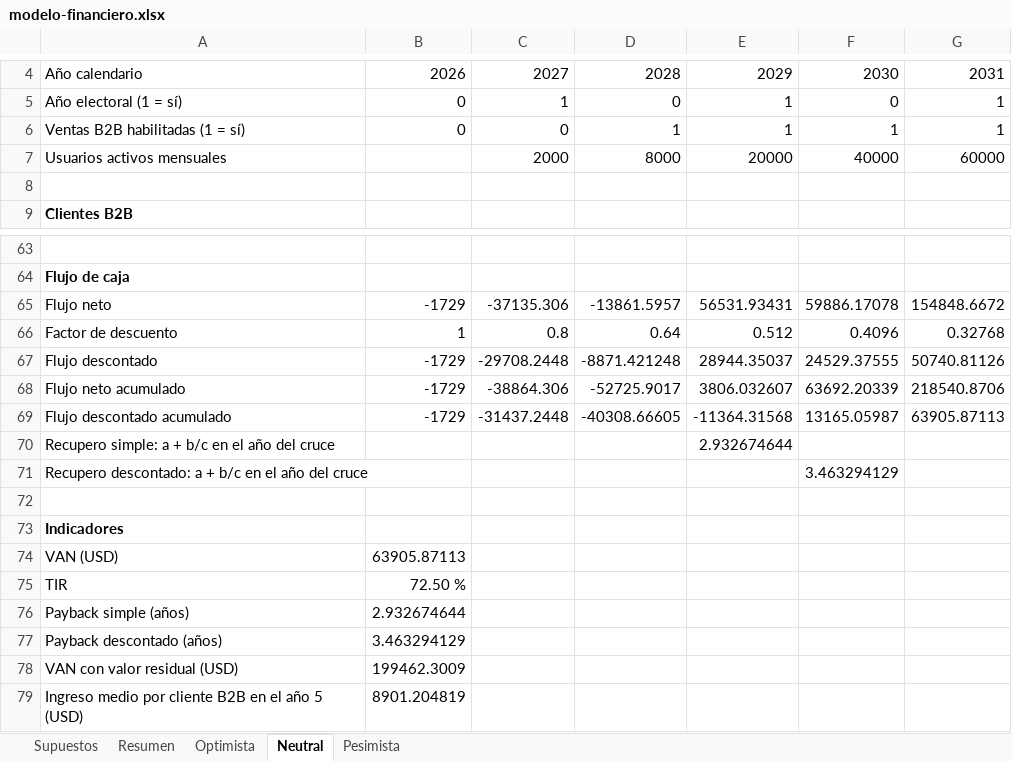
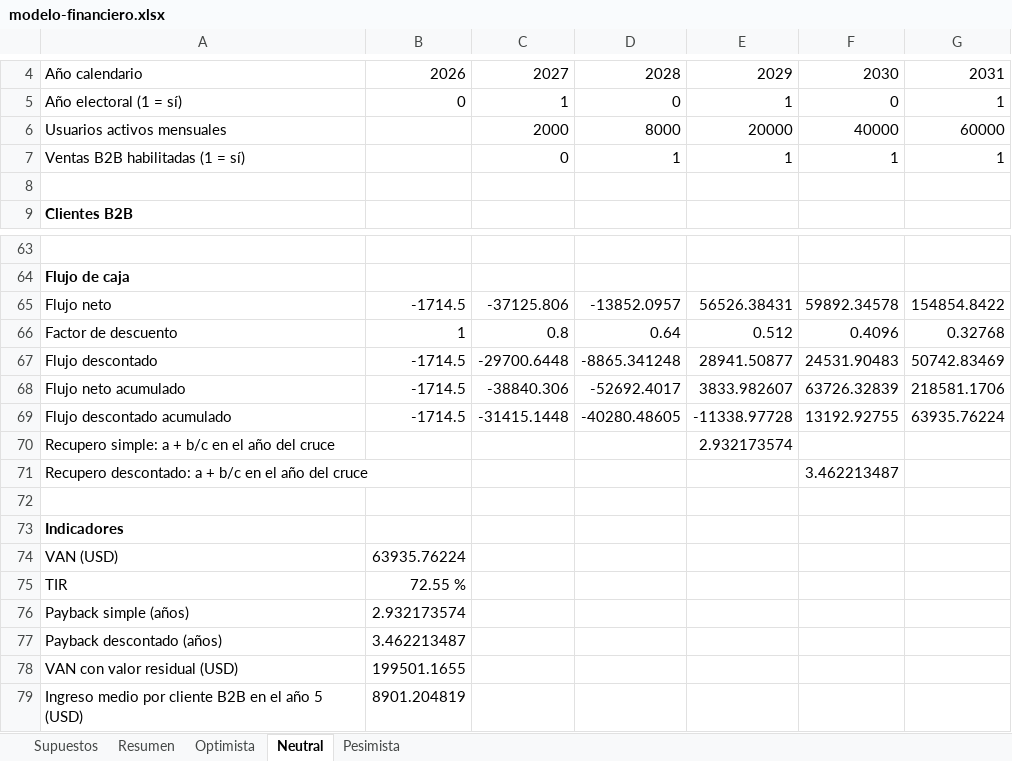
Before and after one commit to martinnbejarano/PFI-Wiki, an Excel workbook: wiki/negocio/modelo-financiero.xlsx, sheet Neutral, drawn as a sheet; only a part is shown, gaps mark what is left out; values as stored, in another font and other column widths than the file's, no borders; removed rows and columns are numbered as before the commit, all else as after; the diff covers the shown part only; the diff names each change by its address in the sheet, - before the commit and + after, or states it on an @@ line.

```diff
--- a/wiki/negocio/modelo-financiero.xlsx (sheet Neutral)
+++ b/wiki/negocio/modelo-financiero.xlsx (sheet Neutral)
-row 6: Ventas B2B habilitadas (1 = sí) | 0 | 0 | 1 | 1 | 1 | 1
+row 7: Ventas B2B habilitadas (1 = sí) |  | 0 | 1 | 1 | 1 | 1
-B65: -1729
+B65: -1714.5
-C65: -37135.306
+C65: -37125.806
-D65: -13861.5957
+D65: -13852.0957
-E65: 56531.93431
+E65: 56526.38431
-F65: 59886.17078
+F65: 59892.34578
-G65: 154848.6672
+G65: 154854.8422
-B67:B69: -1729
+B67:B69: -1714.5
-C67: -29708.2448
+C67: -29700.6448
-D67: -8871.421248
+D67: -8865.341248
-E67: 28944.35037
+E67: 28941.50877
-F67: 24529.37555
+F67: 24531.90483
-G67: 50740.81126
+G67: 50742.83469
-C68: -38864.306
+C68: -38840.306
-D68: -52725.9017
+D68: -52692.4017
-E68: 3806.032607
+E68: 3833.982607
-F68: 63692.20339
+F68: 63726.32839
-G68: 218540.8706
+G68: 218581.1706
-C69: -31437.2448
+C69: -31415.1448
-D69: -40308.66605
+D69: -40280.48605
-E69: -11364.31568
+E69: -11338.97728
-F69: 13165.05987
+F69: 13192.92755
-G69: 63905.87113
+G69: 63935.76224
-E70: 2.932674644
+E70: 2.932173574
-F71: 3.463294129
+F71: 3.462213487
-B74: 63905.87113
+B74: 63935.76224
-B75: 72.50 %
+B75: 72.55 %
-B76: 2.932674644
+B76: 2.932173574
-B77: 3.463294129
+B77: 3.462213487
-B78: 199462.3009
+B78: 199501.1655
```
Also changed, not shown: 1 added row, 1 removed row and 23 edited cells elsewhere in this sheet, sheet Optimista, sheet Pesimista, sheet Supuestos, sheet Resumen, formulas that keep their value, 15 other files.
